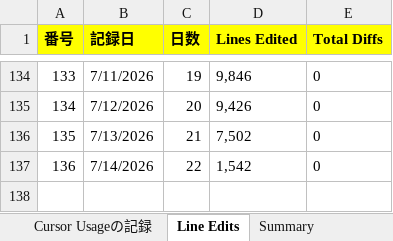
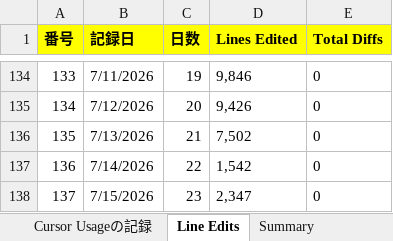
Before and after one commit to KenichiroArai/cursor-usage, an Excel workbook: public/data/record.xlsx, sheet Line Edits, drawn as a sheet; only a part is shown, gaps mark what is left out; values as stored, in another font and other column widths than the file's, no borders; the diff names each change by its address in the sheet, - before the commit and + after, or states it on an @@ line.

```diff
--- a/public/data/record.xlsx (sheet Line Edits)
+++ b/public/data/record.xlsx (sheet Line Edits)
+row 138: 137 | 7/15/2026 | 23 | 2,347 | 0
```
Also changed, not shown: sheet Summary, 2 other files.
